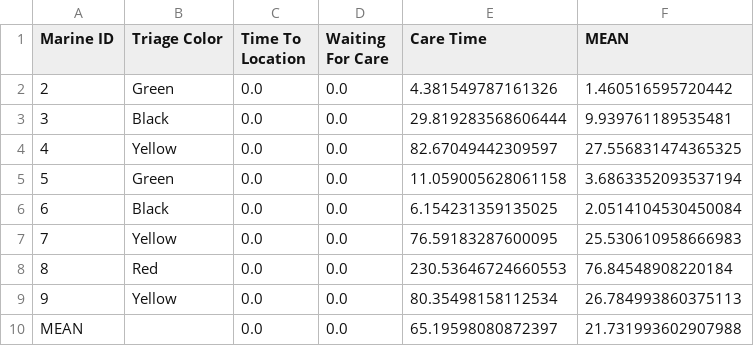
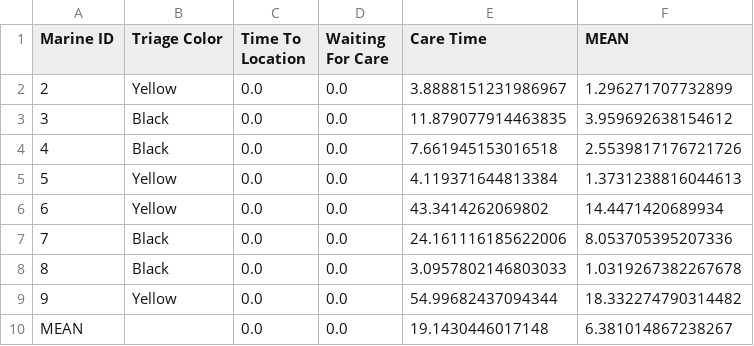
Before and after one commit to itsalljokay/MassCasualty, a CSV file: outputs/csv/average_regardless_of_triage_color.csv, drawn as a sheet.

```diff
--- a/outputs/csv/average_regardless_of_triage_color.csv
+++ b/outputs/csv/average_regardless_of_triage_color.csv
@@ -1,10 +1,10 @@
 Marine ID,Triage Color,Time To Location,Waiting For Care,Care Time,MEAN
-2,Green,0.0,0.0,4.381549787161326,1.460516595720442
-3,Black,0.0,0.0,29.819283568606444,9.939761189535481
-4,Yellow,0.0,0.0,82.67049442309597,27.556831474365325
-5,Green,0.0,0.0,11.059005628061158,3.6863352093537194
-6,Black,0.0,0.0,6.154231359135025,2.0514104530450084
-7,Yellow,0.0,0.0,76.59183287600095,25.530610958666983
-8,Red,0.0,0.0,230.53646724660553,76.84548908220184
-9,Yellow,0.0,0.0,80.35498158112534,26.784993860375113
-MEAN,,0.0,0.0,65.19598080872397,21.731993602907988
+2,Yellow,0.0,0.0,3.8888151231986967,1.296271707732899
+3,Black,0.0,0.0,11.879077914463835,3.959692638154612
+4,Black,0.0,0.0,7.661945153016518,2.5539817176721726
+5,Yellow,0.0,0.0,4.119371644813384,1.3731238816044613
+6,Yellow,0.0,0.0,43.3414262069802,14.4471420689934
+7,Black,0.0,0.0,24.161116185622006,8.053705395207336
+8,Black,0.0,0.0,3.0957802146803033,1.0319267382267678
+9,Yellow,0.0,0.0,54.99682437094344,18.332274790314482
+MEAN,,0.0,0.0,19.1430446017148,6.381014867238267
```
Also changed, not shown: outputs/csv/black_averages_seperate.csv, outputs/csv/yellow_averages_seperate.csv, 9 other files.
